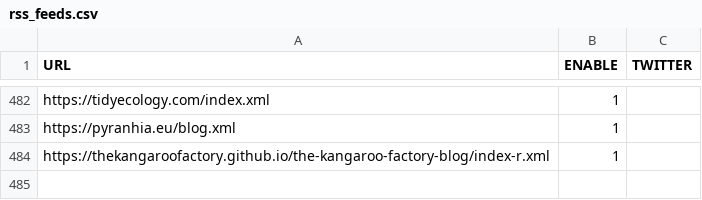
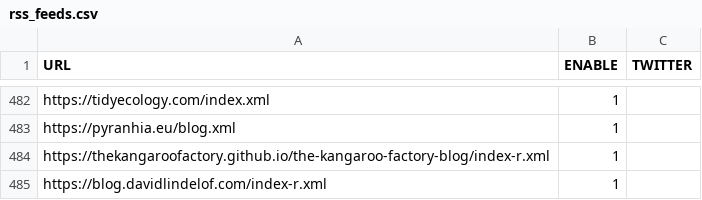
Before and after one commit to rweekly/rweekly.org, a CSV file: rss_feeds.csv, drawn as a sheet; only a part is shown, gaps mark what is left out.

Commit message:
Add German noun gender article and R-only feed (#2131)
* Add German noun gender article

* Add R-only blog feed

---------

Co-authored-by: David Lindelöf <david.lindelof@neurobat.net>

```diff
--- a/rss_feeds.csv
+++ b/rss_feeds.csv
@@ -484 +484,2 @@
 "https://thekangaroofactory.github.io/the-kangaroo-factory-blog/index-r.xml",1,""
+"https://blog.davidlindelof.com/index-r.xml",1,""
```
Also changed, not shown: 1 other file.
